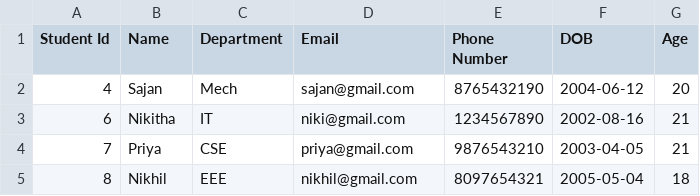
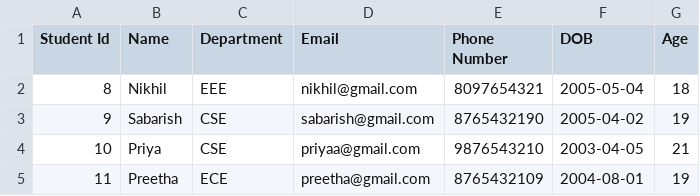
Before and after one commit to PRIYAKAMARAJ2003/StudentCrudPython, a CSV file: studentRecord.csv, drawn as a sheet; removed rows and columns are numbered as before the commit, all else as after; the diff names each change by its address in the sheet, - before the commit and + after, or states it on an @@ line.

```diff
--- a/studentRecord.csv
+++ b/studentRecord.csv
-row 2: 4 | Sajan | Mech | sajan@gmail.com | 8765432190 | 2004-06-12 | 20
-row 3: 6 | Nikitha | IT | niki@gmail.com | 1234567890 | 2002-08-16 | 21
-row 4: 7 | Priya | CSE | priya@gmail.com | 9876543210 | 2003-04-05 | 21
+row 3: 9 | Sabarish | CSE | sabarish@gmail.com | 8765432190 | 2005-04-02 | 19
+row 4: 10 | Priya | CSE | priyaa@gmail.com | 9876543210 | 2003-04-05 | 21
+row 5: 11 | Preetha | ECE | preetha@gmail.com | 8765432109 | 2004-08-01 | 19
```
Also changed, not shown: 3 other files.
